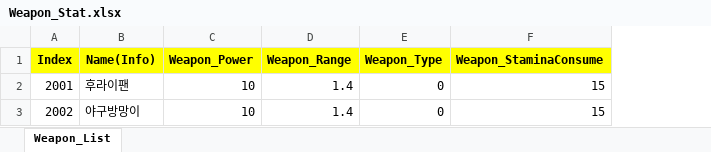
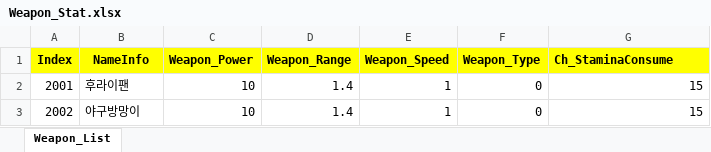
Before and after one commit to sadending82/FestivalTownProject, an Excel workbook: Server/Server/GameData/Weapon_Stat.xlsx, sheet Weapon_List, drawn as a sheet; values as stored, in another font and other column widths than the file's, no borders; addresses are those after the commit; the diff names each change by its address in the sheet, - before the commit and + after, or states it on an @@ line.

```diff
--- a/Server/Server/GameData/Weapon_Stat.xlsx (sheet Weapon_List)
+++ b/Server/Server/GameData/Weapon_Stat.xlsx (sheet Weapon_List)
+column E (Weapon_Speed), rows 2-3: 1 | 1
-B1: Name(Info)
+B1: NameInfo
-G1: Weapon_StaminaConsume
+G1: Ch_StaminaConsume
```
Also changed, not shown: Server/Server/GameData/Gacha.xlsx, Server/Server/GameData/Item.xlsx, 1 other file.
